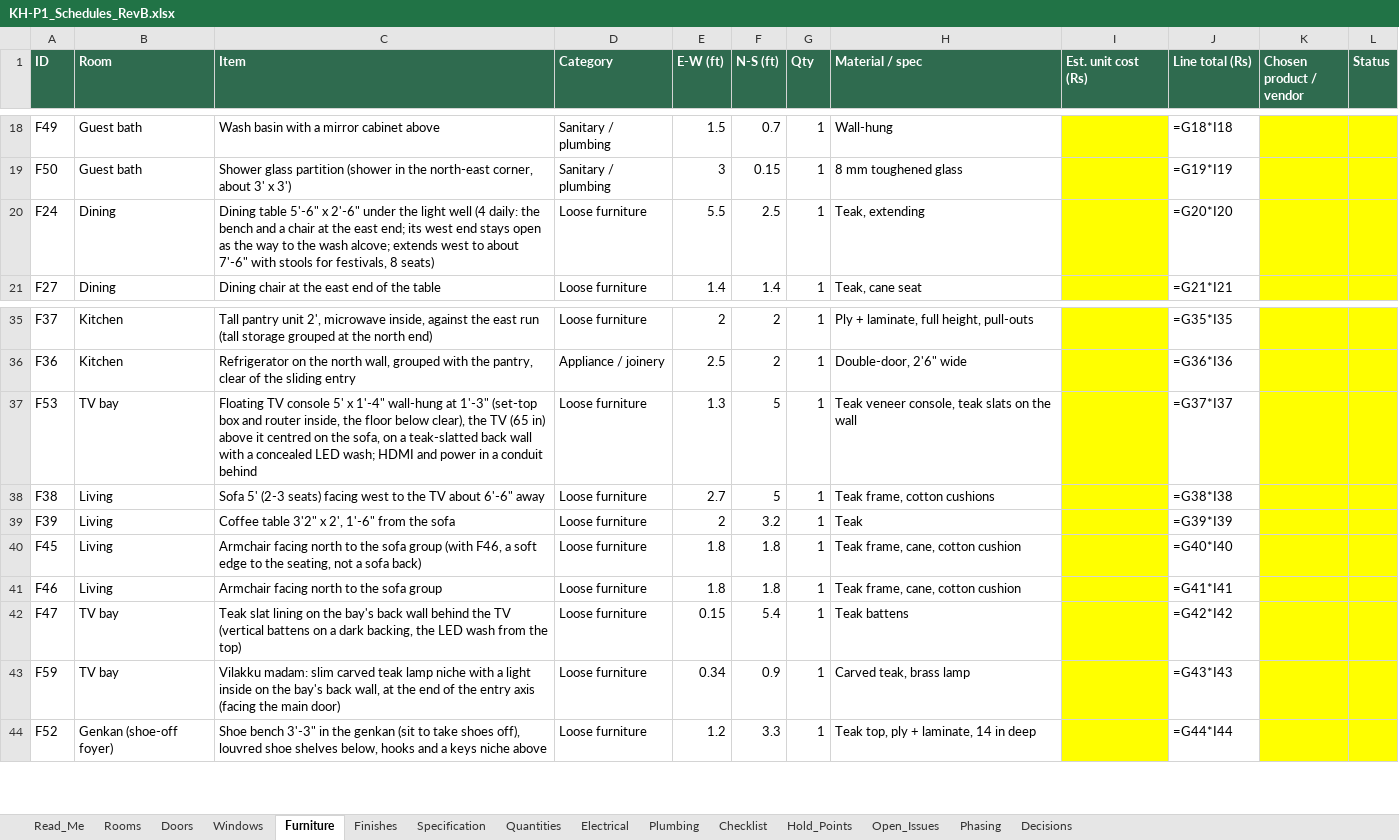
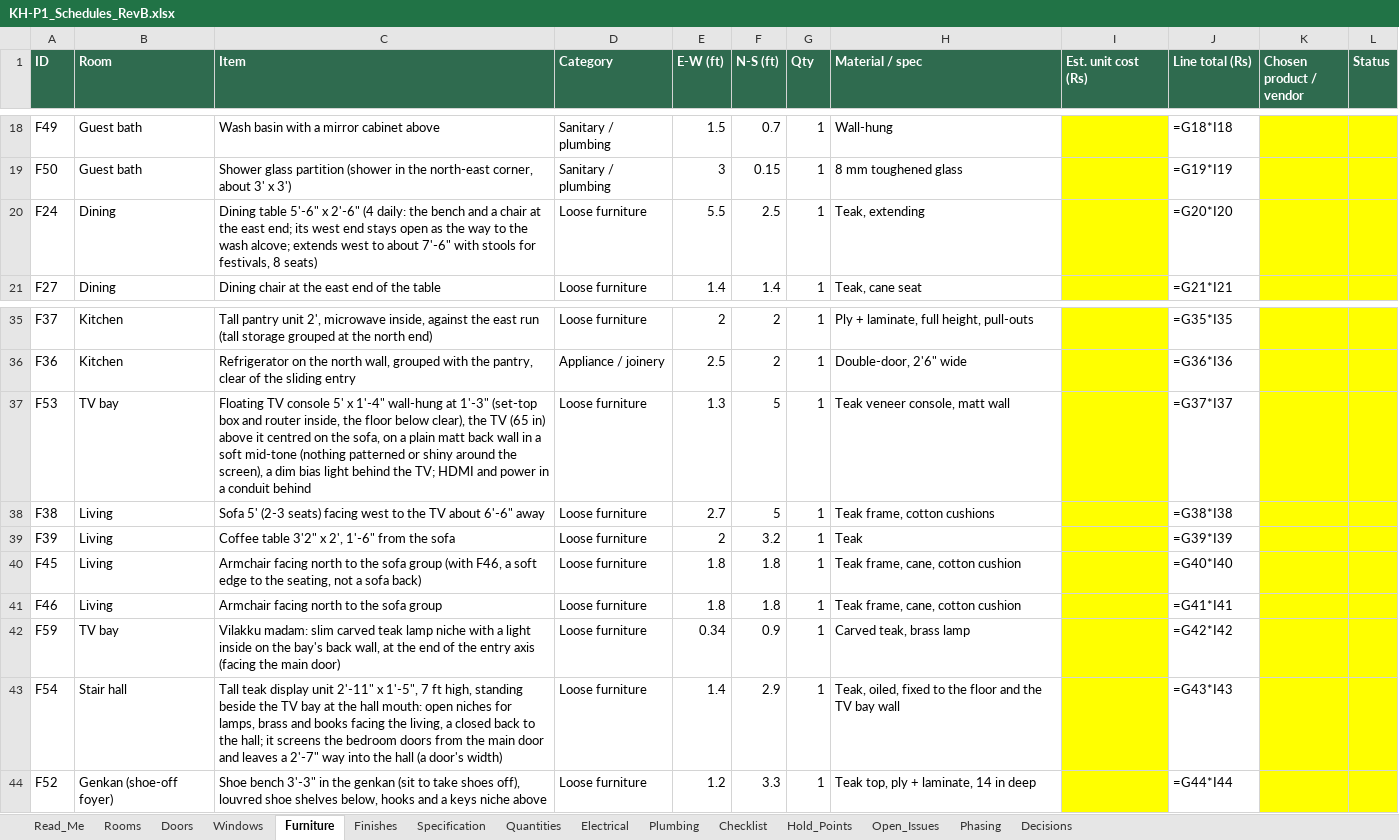
Before and after one commit to tilak-puli/House-plan, an Excel workbook: 03_Schedules/KH-P1_Schedules_RevB.xlsx, sheet Furniture, drawn as a sheet; only a part is shown, gaps mark what is left out; values as stored, in another font and other column widths than the file's, no borders; formulas without a stored value are shown as written; removed rows and columns are numbered as before the commit, all else as after; the diff names each change by its address in the sheet, - before the commit and + after, or states it on an @@ line.

```diff
--- a/03_Schedules/KH-P1_Schedules_RevB.xlsx (sheet Furniture)
+++ b/03_Schedules/KH-P1_Schedules_RevB.xlsx (sheet Furniture)
-C20 (Item): …x 2'-6" under the light well (4 daily:…
+C20 (Item): …x 2'-6" (4 daily:…
-C37 (Item): …on a teak-slatted back wall with a concealed LED wash; HDMI and…
+C37 (Item): …on a plain matt back wall in a soft mid-tone (nothing patterned or shiny around the screen), a dim bias light behind the TV; HDMI and…
-H37 (Material / spec): Teak veneer console, teak slats on the wall
+H37 (Material / spec): Teak veneer console, matt wall
-row 42: F47 | TV bay | Teak slat lining on the bay's back wall behind the TV (vertical battens on a dark backing, the LED wash from the top) | Loose furniture | 0.15 | 5.4 | 1 | Teak battens |  | =G42*I42
-J42 (Line total (Rs)): =G43*I43
+J42 (Line total (Rs)): =G42*I42
+row 43: F54 | Stair hall | Tall teak display unit 2'-11" x 1'-5", 7 ft high, standing beside the TV bay at the hall mouth: open niches for lamps, brass and books facing the living, a closed back to the hall; it screens the bedroom doors from the main door and leaves a 2'-7" way into the hall (a door's width) | Loose furniture | 1.4 | 2.9 | 1 | Teak, oiled, fixed to the floor and the TV bay wall |  | =G43*I43
```
Also changed, not shown: sheet Decisions, sheet Rooms, sheet Quantities, sheet Electrical, sheet Open_Issues, 11 other files.
